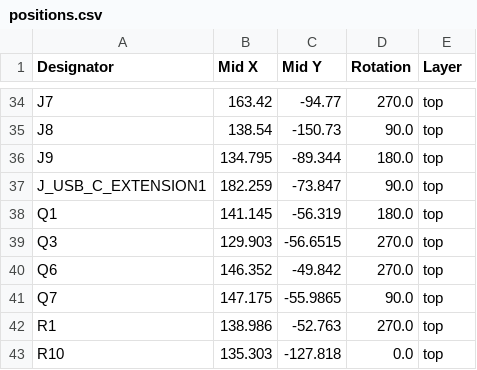
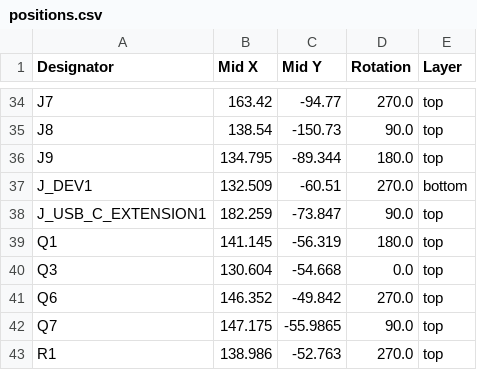
Before and after one commit to shmoergh/hog-moduleur, a CSV file: 07-brain/electronics/core/production/positions.csv, drawn as a sheet; only a part is shown, gaps mark what is left out; the shorter side is filled out with more unchanged rows.

```diff
--- a/07-brain/electronics/core/production/positions.csv
+++ b/07-brain/electronics/core/production/positions.csv
@@ -36,5 +36,6 @@ J8,138.54,-150.73,90.0,top
 J9,134.795,-89.344,180.0,top
+J_DEV1,132.509,-60.51,270.0,bottom
 J_USB_C_EXTENSION1,182.259,-73.847,90.0,top
 Q1,141.145,-56.319,180.0,top
-Q3,129.903,-56.6515,270.0,top
+Q3,130.604,-54.668,0.0,top
 Q6,146.352,-49.842,270.0,top
```
Also changed, not shown: 07-brain/electronics/core/production/bom.csv, 07-brain/electronics/core/production/designators.csv, 9 other files.
